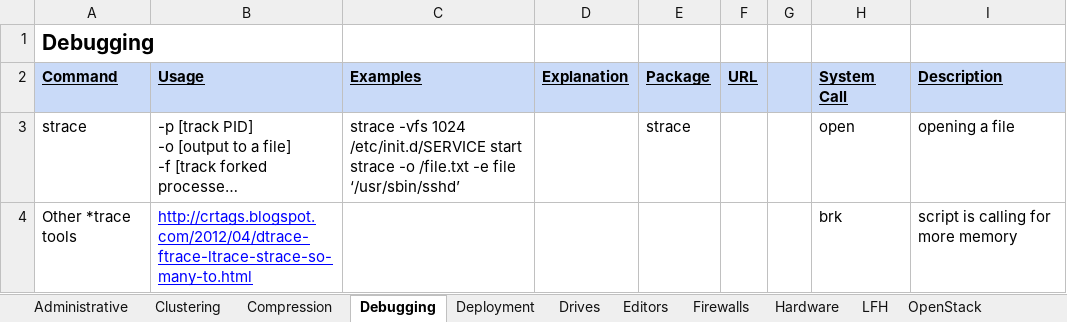
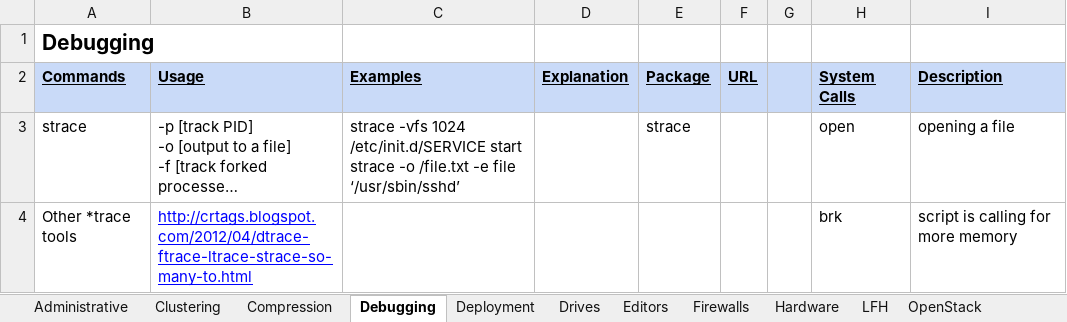
Before and after one commit to LukeShortCloud/rootpages, an Excel workbook: linux_commands.xlsx, sheet Debugging, drawn as a sheet; long unchanged cells end in …; values as stored, in another font and other column widths than the file's, no borders; charts and pictures not drawn; the diff names each change by its address in the sheet, - before the commit and + after, or states it on an @@ line.

```diff
--- a/linux_commands.xlsx (sheet Debugging)
+++ b/linux_commands.xlsx (sheet Debugging)
-A2: Command
+A2: Commands
-H2: System Call
+H2: System Calls
```
Also changed, not shown: sheet Shell, sheet Package Managers, sheet Administrative, sheet Tips & Tricks, sheet Security, sheet Networking, 1 other file.
